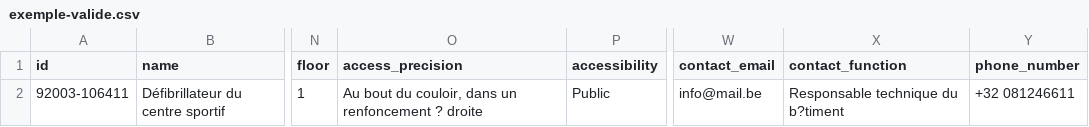
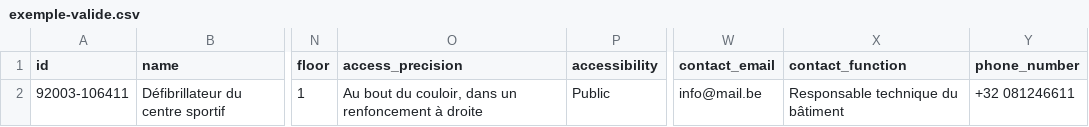
Before and after one commit to FuturoCite/standard-defibrillateurs, a CSV file: exemple-valide.csv, drawn as a sheet; only a part is shown, gaps mark what is left out; the diff names each change by its address in the sheet, - before the commit and + after, or states it on an @@ line.

Commit message:
Add files via upload
Correction encodage

```diff
--- a/exemple-valide.csv
+++ b/exemple-valide.csv
-O2 (access_precision): …un renfoncement ? droite
+O2 (access_precision): …un renfoncement à droite
-X2 (contact_function): Responsable technique du b?timent
+X2 (contact_function): Responsable technique du bâtiment
```
